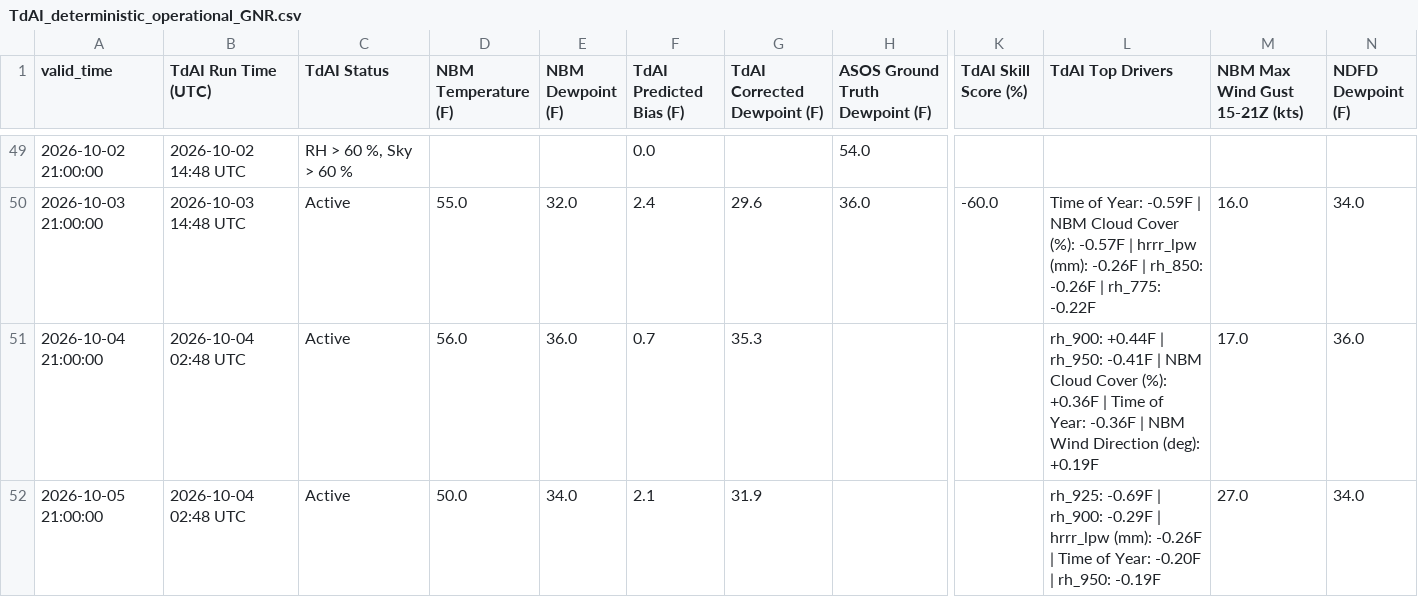
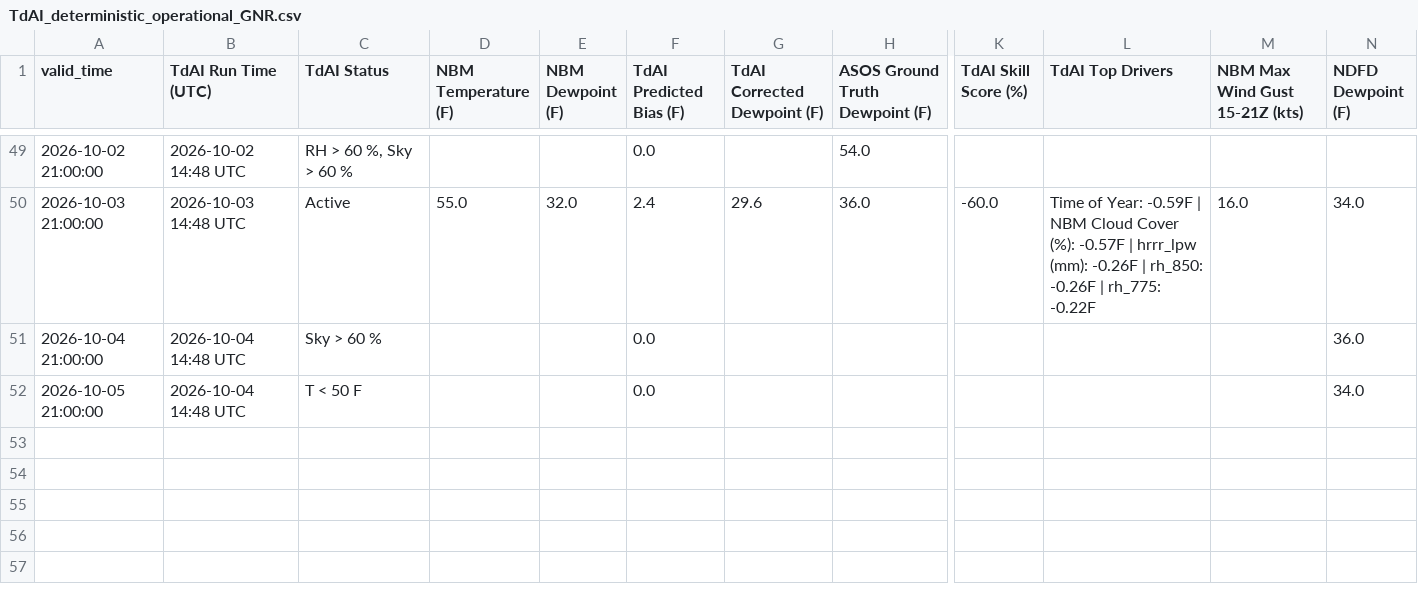
Before and after one commit to sean838432/TdAI, a CSV file: deterministic_output/TdAI_deterministic_operational_GNR.csv, drawn as a sheet; only a part is shown, gaps mark what is left out; the diff names each change by its address in the sheet, - before the commit and + after, or states it on an @@ line.

```diff
--- a/deterministic_output/TdAI_deterministic_operational_GNR.csv
+++ b/deterministic_output/TdAI_deterministic_operational_GNR.csv
-B51:B52 (TdAI Run Time (UTC)): 2026-10-04 02:48 UTC
+B51:B52 (TdAI Run Time (UTC)): 2026-10-04 14:48 UTC
-C51 (TdAI Status): Active
+C51 (TdAI Status): Sky > 60 %
-D51 (NBM Temperature (F)): 56.0
+D51 (NBM Temperature (F)): (empty)
-E51 (NBM Dewpoint (F)): 36.0
+E51 (NBM Dewpoint (F)): (empty)
-F51 (TdAI Predicted Bias (F)): 0.7
+F51 (TdAI Predicted Bias (F)): 0.0
-G51 (TdAI Corrected Dewpoint (F)): 35.3
+G51 (TdAI Corrected Dewpoint (F)): (empty)
-L51 (TdAI Top Drivers): rh_900: +0.44F | rh_950: -0.41F | NBM Cloud Cover (%): +0.36F | Time of Year: -0.36F | NBM Wind Direction (deg): +0.19F
+L51 (TdAI Top Drivers): (empty)
-M51 (NBM Max Wind Gust 15-21Z (kts)): 17.0
+M51 (NBM Max Wind Gust 15-21Z (kts)): (empty)
-C52 (TdAI Status): Active
+C52 (TdAI Status): T < 50 F
-D52 (NBM Temperature (F)): 50.0
+D52 (NBM Temperature (F)): (empty)
-E52 (NBM Dewpoint (F)): 34.0
+E52 (NBM Dewpoint (F)): (empty)
-F52 (TdAI Predicted Bias (F)): 2.1
+F52 (TdAI Predicted Bias (F)): 0.0
-G52 (TdAI Corrected Dewpoint (F)): 31.9
+G52 (TdAI Corrected Dewpoint (F)): (empty)
-L52 (TdAI Top Drivers): rh_925: -0.69F | rh_900: -0.29F | hrrr_lpw (mm): -0.26F | Time of Year: -0.20F | rh_950: -0.19F
+L52 (TdAI Top Drivers): (empty)
-M52 (NBM Max Wind Gust 15-21Z (kts)): 27.0
+M52 (NBM Max Wind Gust 15-21Z (kts)): (empty)
```
Also changed, not shown: deterministic_output/TdAI_deterministic_operational_BGR.csv, deterministic_output/TdAI_deterministic_operational_CAR.csv, 9 other files.
